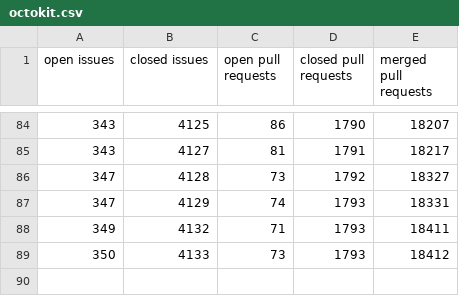
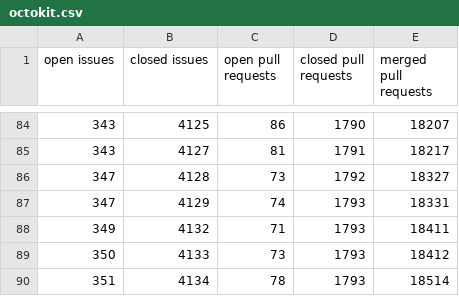
Before and after one commit to jeremymccurdy-redspace/ProjectTaggingTest, a CSV file: data/octokit.csv, drawn as a sheet; only a part is shown, gaps mark what is left out; the diff names each change by its address in the sheet, - before the commit and + after, or states it on an @@ line.

```diff
--- a/data/octokit.csv
+++ b/data/octokit.csv
+row 90: 351 | 4134 | 78 | 1793 | 18514
```
